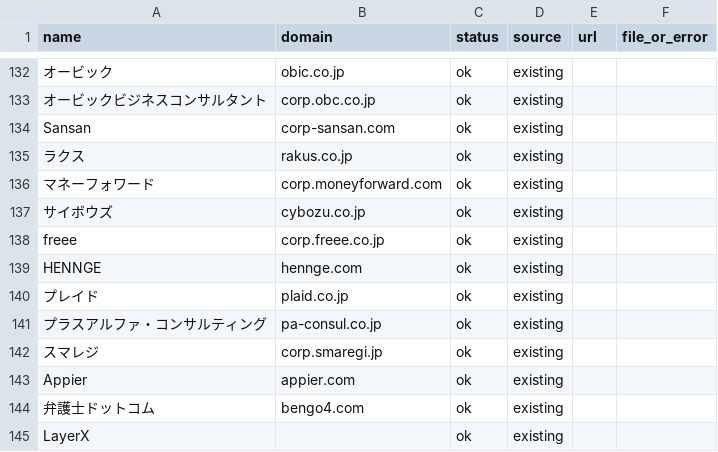
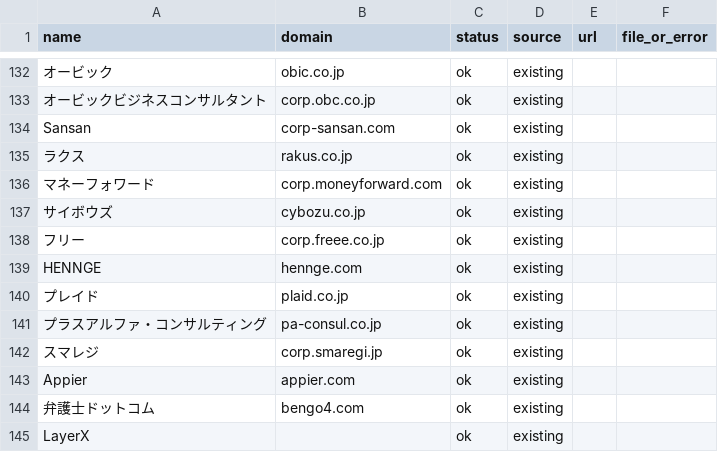
Before and after one commit to shiroin/earnings-table, a CSV file: logos/results.csv, drawn as a sheet; only a part is shown, gaps mark what is left out.

```diff
--- a/logos/results.csv
+++ b/logos/results.csv
@@ -137,3 +137,3 @@ Sansan,corp-sansan.com,ok,existing,,
 サイボウズ,cybozu.co.jp,ok,existing,,
-freee,corp.freee.co.jp,ok,existing,,
+フリー,corp.freee.co.jp,ok,existing,,
 HENNGE,hennge.com,ok,existing,,
```
